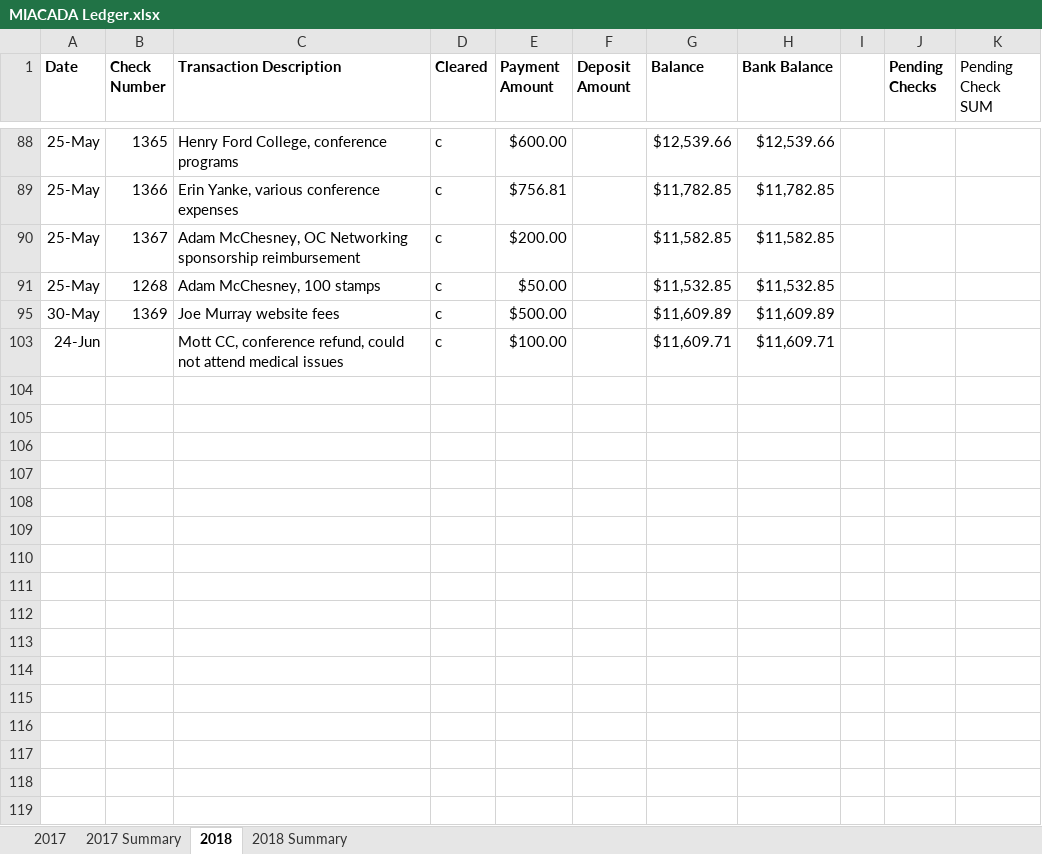
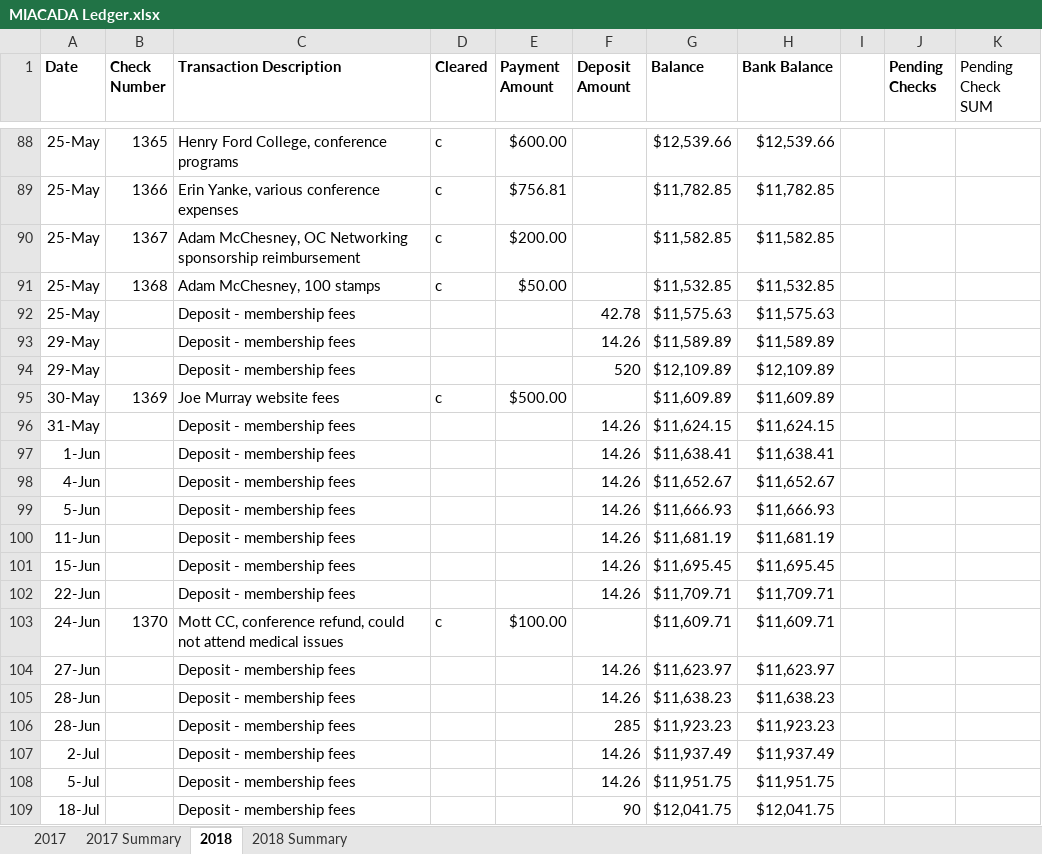
Before and after one commit to admcches/MIACADA, an Excel workbook: MIACADA Ledger.xlsx, sheet 2018, drawn as a sheet; only a part is shown, gaps mark what is left out; values as stored, in another font and other column widths than the file's, no borders; conditional formats not drawn; the diff covers the shown part only; the diff names each change by its address in the sheet, - before the commit and + after, or states it on an @@ line.

```diff
--- a/MIACADA Ledger.xlsx (sheet 2018)
+++ b/MIACADA Ledger.xlsx (sheet 2018)
-B91 (Check Number): 1268
+B91 (Check Number): 1368
@@ row 92 unhidden: 25-May |  | Deposit - membership fees |  |  | 42.78 | $11,575.63 | $11,575.63 @@
@@ row 93 unhidden: 29-May |  | Deposit - membership fees |  |  | 14.26 | $11,589.89 | $11,589.89 @@
@@ row 94 unhidden: 29-May |  | Deposit - membership fees |  |  | 520 | $12,109.89 | $12,109.89 @@
@@ row 96 unhidden: 31-May |  | Deposit - membership fees |  |  | 14.26 | $11,624.15 | $11,624.15 @@
@@ row 97 unhidden: 1-Jun |  | Deposit - membership fees |  |  | 14.26 | $11,638.41 | $11,638.41 @@
@@ row 98 unhidden: 4-Jun |  | Deposit - membership fees |  |  | 14.26 | $11,652.67 | $11,652.67 @@
@@ row 99 unhidden: 5-Jun |  | Deposit - membership fees |  |  | 14.26 | $11,666.93 | $11,666.93 @@
@@ row 100 unhidden: 11-Jun |  | Deposit - membership fees |  |  | 14.26 | $11,681.19 | $11,681.19 @@
@@ row 101 unhidden: 15-Jun |  | Deposit - membership fees |  |  | 14.26 | $11,695.45 | $11,695.45 @@
@@ row 102 unhidden: 22-Jun |  | Deposit - membership fees |  |  | 14.26 | $11,709.71 | $11,709.71 @@
-B103 (Check Number): (empty)
+B103 (Check Number): 1370
@@ row 104 unhidden: 27-Jun |  | Deposit - membership fees |  |  | 14.26 | $11,623.97 | $11,623.97 @@
@@ row 105 unhidden: 28-Jun |  | Deposit - membership fees |  |  | 14.26 | $11,638.23 | $11,638.23 @@
@@ row 106 unhidden: 28-Jun |  | Deposit - membership fees |  |  | 285 | $11,923.23 | $11,923.23 @@
@@ row 107 unhidden: 2-Jul |  | Deposit - membership fees |  |  | 14.26 | $11,937.49 | $11,937.49 @@
@@ row 108 unhidden: 5-Jul |  | Deposit - membership fees |  |  | 14.26 | $11,951.75 | $11,951.75 @@
@@ row 109 unhidden: 18-Jul |  | Deposit - membership fees |  |  | 90 | $12,041.75 | $12,041.75 @@
```
Also changed, not shown: 26 added rows and 65 hidden or unhidden rows elsewhere in this sheet, charts or pictures.
